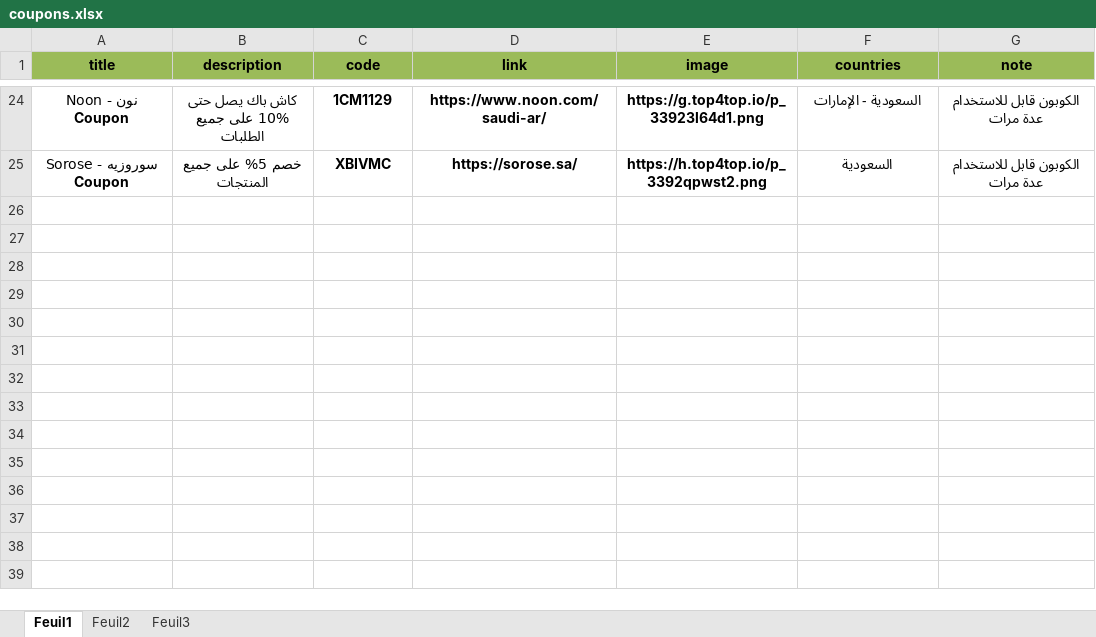
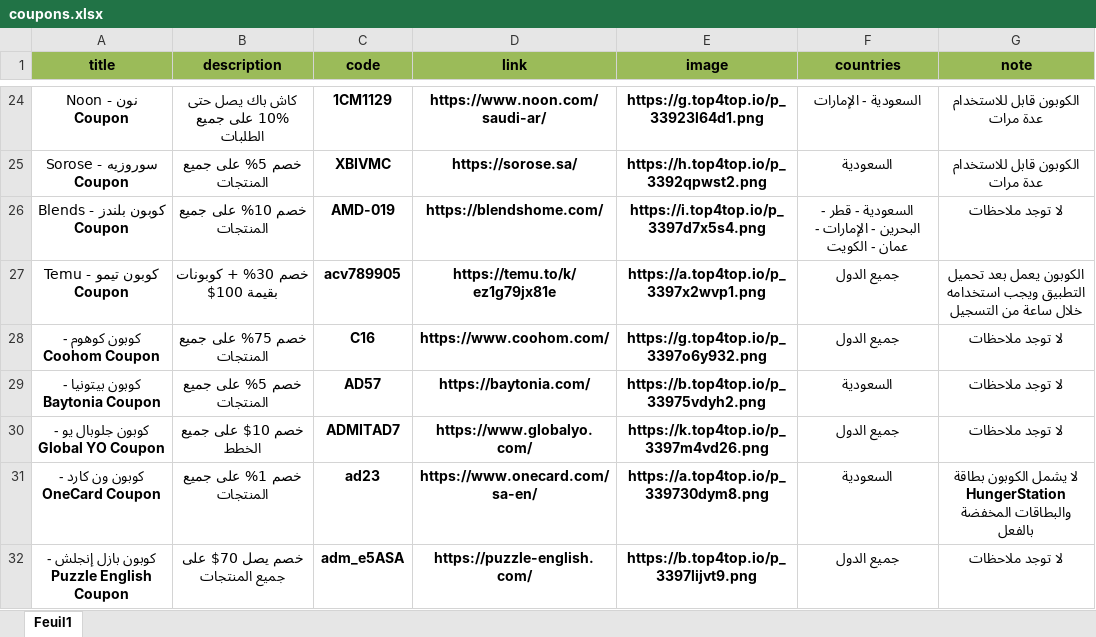
Before and after one commit to elias-zero/Coupon-Telegram-Page-AP, an Excel workbook: coupons.xlsx, sheet Feuil1, drawn as a sheet; only a part is shown, gaps mark what is left out; values as stored, in another font and other column widths than the file's, no borders; the diff covers the shown part only; the diff names each change by its address in the sheet, - before the commit and + after, or states it on an @@ line.

Commit message:
Add files via upload

```diff
--- a/coupons.xlsx (sheet Feuil1)
+++ b/coupons.xlsx (sheet Feuil1)
-sheet tab: Feuil2
-sheet tab: Feuil3
+row 26: كوبون بلندز - Blends Coupon | خصم 10% على جميع المنتجات | AMD-019 | https://blendshome.com/ | https://i.top4top.io/p_3397d7x5s4.png | السعودية - قطر - البحرين - الإمارات - عمان - الكويت | لا توجد ملاحظات
+row 27: كوبون تيمو - Temu Coupon | خصم 30% + كوبونات بقيمة 100$ | acv789905 | https://temu.to/k/ez1g79jx81e | https://a.top4top.io/p_3397x2wvp1.png | جميع الدول | الكوبون يعمل بعد تحميل التطبيق ويجب استخدامه خلال ساعة من التسجيل
+row 28: كوبون كوهوم - Coohom Coupon | خصم 75% على جميع المنتجات | C16 | https://www.coohom.com/ | https://g.top4top.io/p_3397o6y932.png | جميع الدول | لا توجد ملاحظات
+row 29: كوبون بيتونيا - Baytonia Coupon | خصم 5% على جميع المنتجات | AD57 | https://baytonia.com/ | https://b.top4top.io/p_33975vdyh2.png | السعودية | لا توجد ملاحظات
+row 30: كوبون جلوبال يو - Global YO Coupon | خصم 10$ على جميع الخطط | ADMITAD7 | https://www.globalyo.com/ | https://k.top4top.io/p_3397m4vd26.png | جميع الدول | لا توجد ملاحظات
+row 31: كوبون ون كارد - OneCard Coupon | خصم 1% على جميع المنتجات | ad23 | https://www.onecard.com/sa-en/ | https://a.top4top.io/p_339730dym8.png | السعودية | لا يشمل الكوبون بطاقة HungerStation والبطاقات المخفضة بالفعل
+row 32: كوبون بازل إنجلش - Puzzle English Coupon | خصم يصل 70$ على جميع المنتجات | adm_e5ASA | https://puzzle-english.com/ | https://b.top4top.io/p_3397lijvt9.png | جميع الدول | لا توجد ملاحظات
```
Also changed, not shown: 7 added rows and 2 edited cells elsewhere in this sheet.
